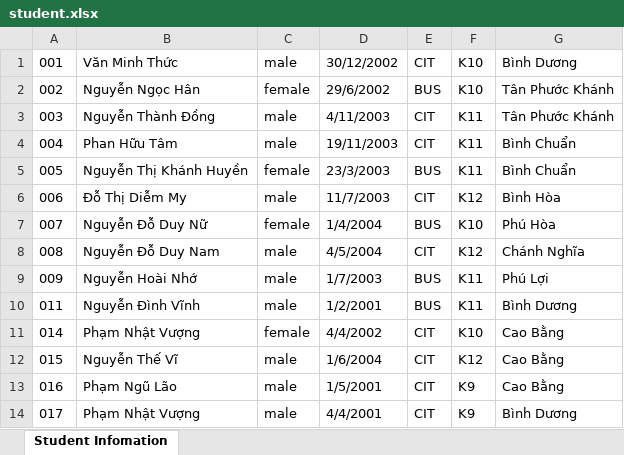
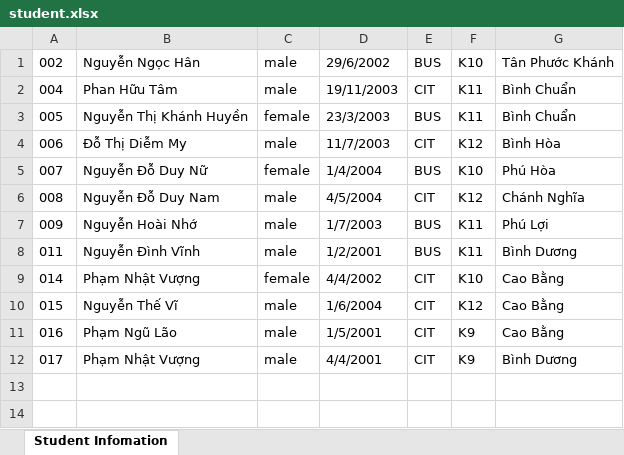
Before and after one commit to nqminh4604/OOP_Project, an Excel workbook: student.xlsx, sheet Student Infomation, drawn as a sheet; values as stored, in another font and other column widths than the file's, no borders; removed rows and columns are numbered as before the commit, all else as after; the diff names each change by its address in the sheet, - before the commit and + after, or states it on an @@ line.

```diff
--- a/student.xlsx (sheet Student Infomation)
+++ b/student.xlsx (sheet Student Infomation)
-row 1: 001 | Văn Minh Thức | male | 30/12/2002 | CIT | K10 | Bình Dương
-C1: female
+C1: male
-row 3: 003 | Nguyễn Thành Đồng | male | 4/11/2003 | CIT | K11 | Tân Phước Khánh
```
Also changed, not shown: 3 other files.
